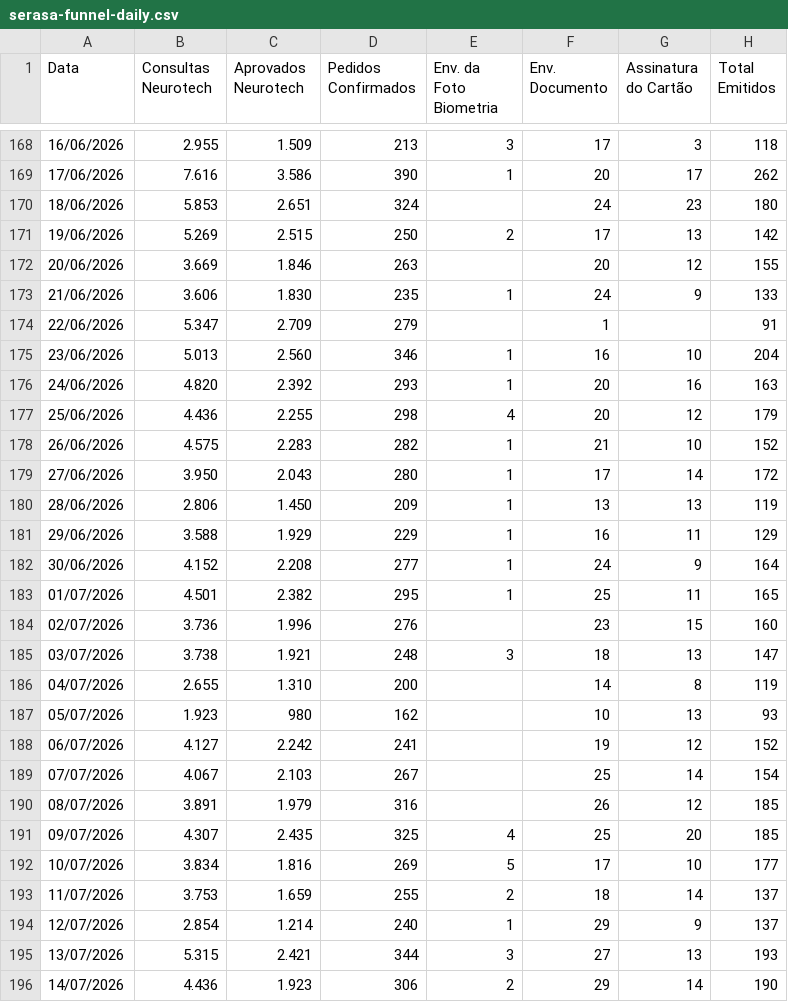
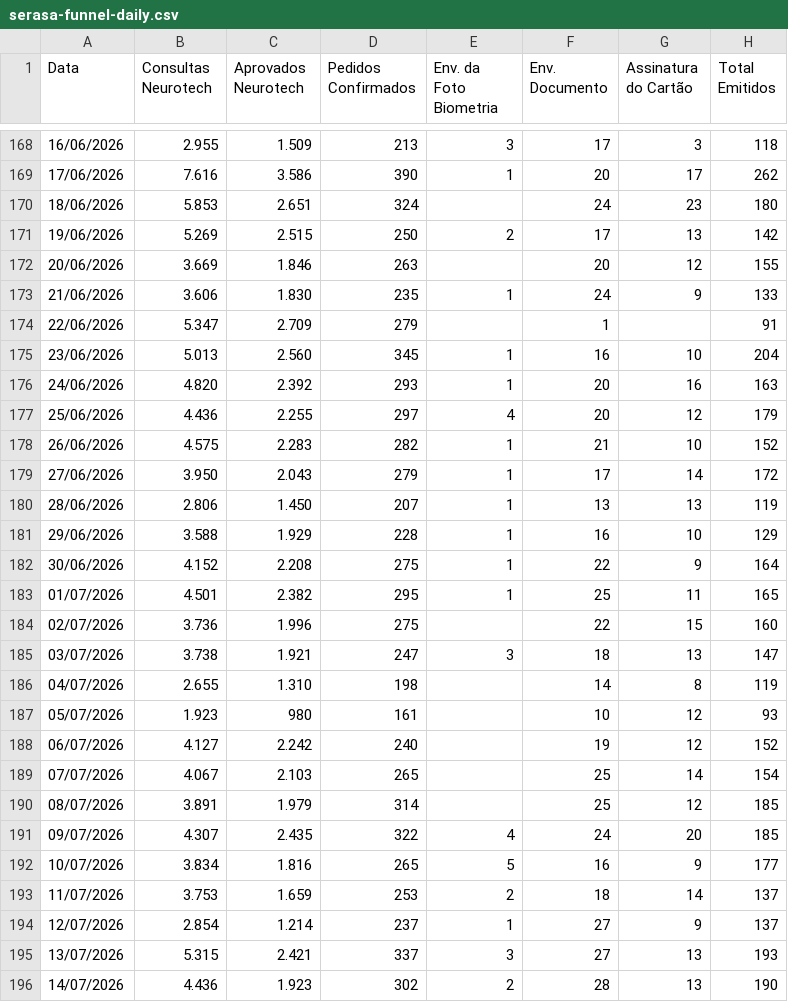
Before and after one commit to GrowthAfinz/GaaS-Framework-Afinz, a CSV file: public/data/serasa-funnel-daily.csv, drawn as a sheet; only a part is shown, gaps mark what is left out; the diff covers the shown part only.

Commit message:
feat: restore full serasa bi funnel

```diff
--- a/public/data/serasa-funnel-daily.csv
+++ b/public/data/serasa-funnel-daily.csv
@@ -174,23 +174,23 @@ Data;Consultas Neurotech;Aprovados Neurotech;Pedidos Confirmados;Env. da Foto Bi
 22/06/2026;5.347;2.709;279;;1;;91
-23/06/2026;5.013;2.560;346;1;16;10;204
+23/06/2026;5.013;2.560;345;1;16;10;204
 24/06/2026;4.820;2.392;293;1;20;16;163
-25/06/2026;4.436;2.255;298;4;20;12;179
+25/06/2026;4.436;2.255;297;4;20;12;179
 26/06/2026;4.575;2.283;282;1;21;10;152
-27/06/2026;3.950;2.043;280;1;17;14;172
-28/06/2026;2.806;1.450;209;1;13;13;119
-29/06/2026;3.588;1.929;229;1;16;11;129
-30/06/2026;4.152;2.208;277;1;24;9;164
+27/06/2026;3.950;2.043;279;1;17;14;172
+28/06/2026;2.806;1.450;207;1;13;13;119
+29/06/2026;3.588;1.929;228;1;16;10;129
+30/06/2026;4.152;2.208;275;1;22;9;164
 01/07/2026;4.501;2.382;295;1;25;11;165
-02/07/2026;3.736;1.996;276;;23;15;160
-03/07/2026;3.738;1.921;248;3;18;13;147
-04/07/2026;2.655;1.310;200;;14;8;119
-05/07/2026;1.923;980;162;;10;13;93
-06/07/2026;4.127;2.242;241;;19;12;152
-07/07/2026;4.067;2.103;267;;25;14;154
-08/07/2026;3.891;1.979;316;;26;12;185
-09/07/2026;4.307;2.435;325;4;25;20;185
-10/07/2026;3.834;1.816;269;5;17;10;177
-11/07/2026;3.753;1.659;255;2;18;14;137
-12/07/2026;2.854;1.214;240;1;29;9;137
-13/07/2026;5.315;2.421;344;3;27;13;193
-14/07/2026;4.436;1.923;306;2;29;14;190
+02/07/2026;3.736;1.996;275;;22;15;160
+03/07/2026;3.738;1.921;247;3;18;13;147
+04/07/2026;2.655;1.310;198;;14;8;119
+05/07/2026;1.923;980;161;;10;12;93
+06/07/2026;4.127;2.242;240;;19;12;152
+07/07/2026;4.067;2.103;265;;25;14;154
+08/07/2026;3.891;1.979;314;;25;12;185
+09/07/2026;4.307;2.435;322;4;24;20;185
+10/07/2026;3.834;1.816;265;5;16;9;177
+11/07/2026;3.753;1.659;253;2;18;14;137
+12/07/2026;2.854;1.214;237;1;27;9;137
+13/07/2026;5.315;2.421;337;3;27;13;193
+14/07/2026;4.436;1.923;302;2;28;13;190
```
Also changed, not shown: 3 added rows and 24 edited cells elsewhere in this file, 5 other files.
